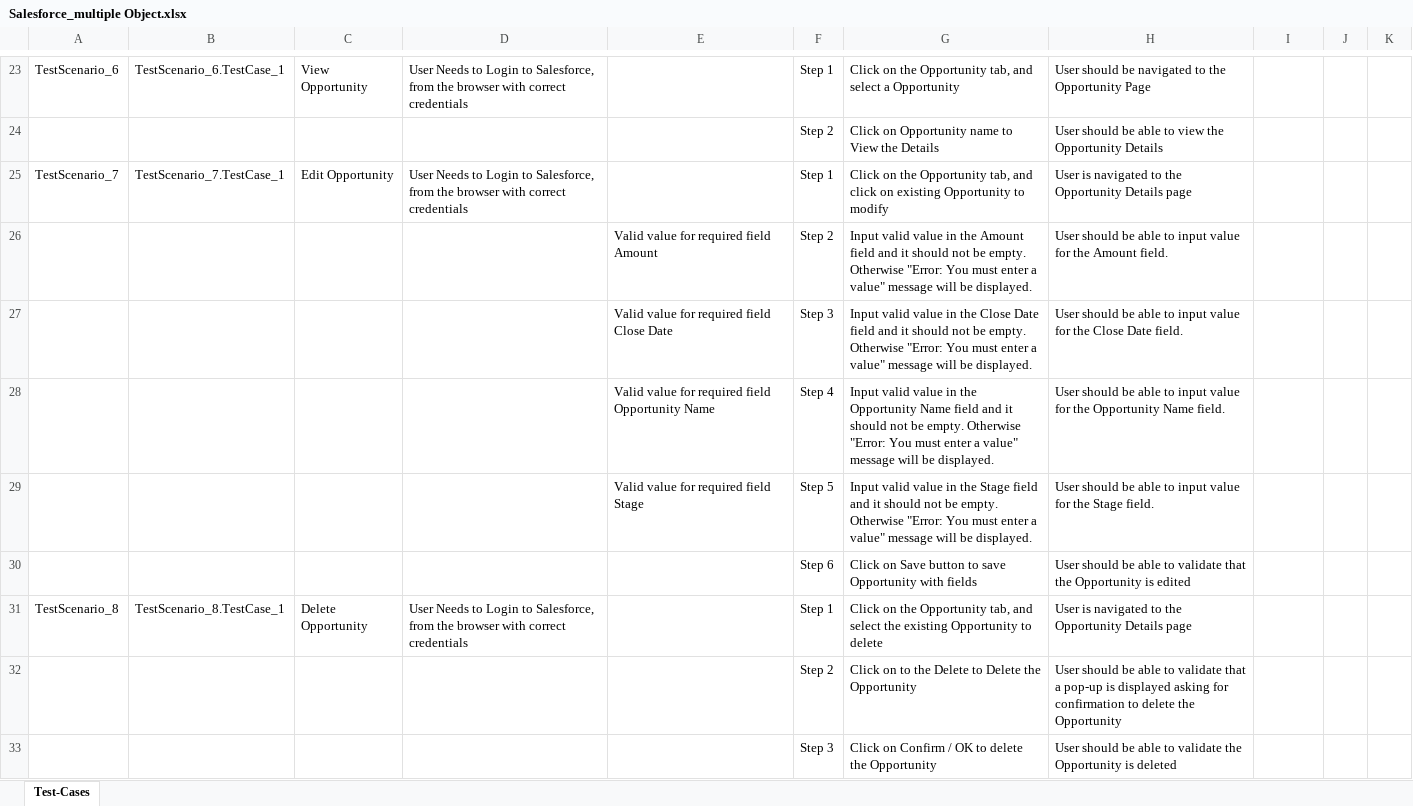
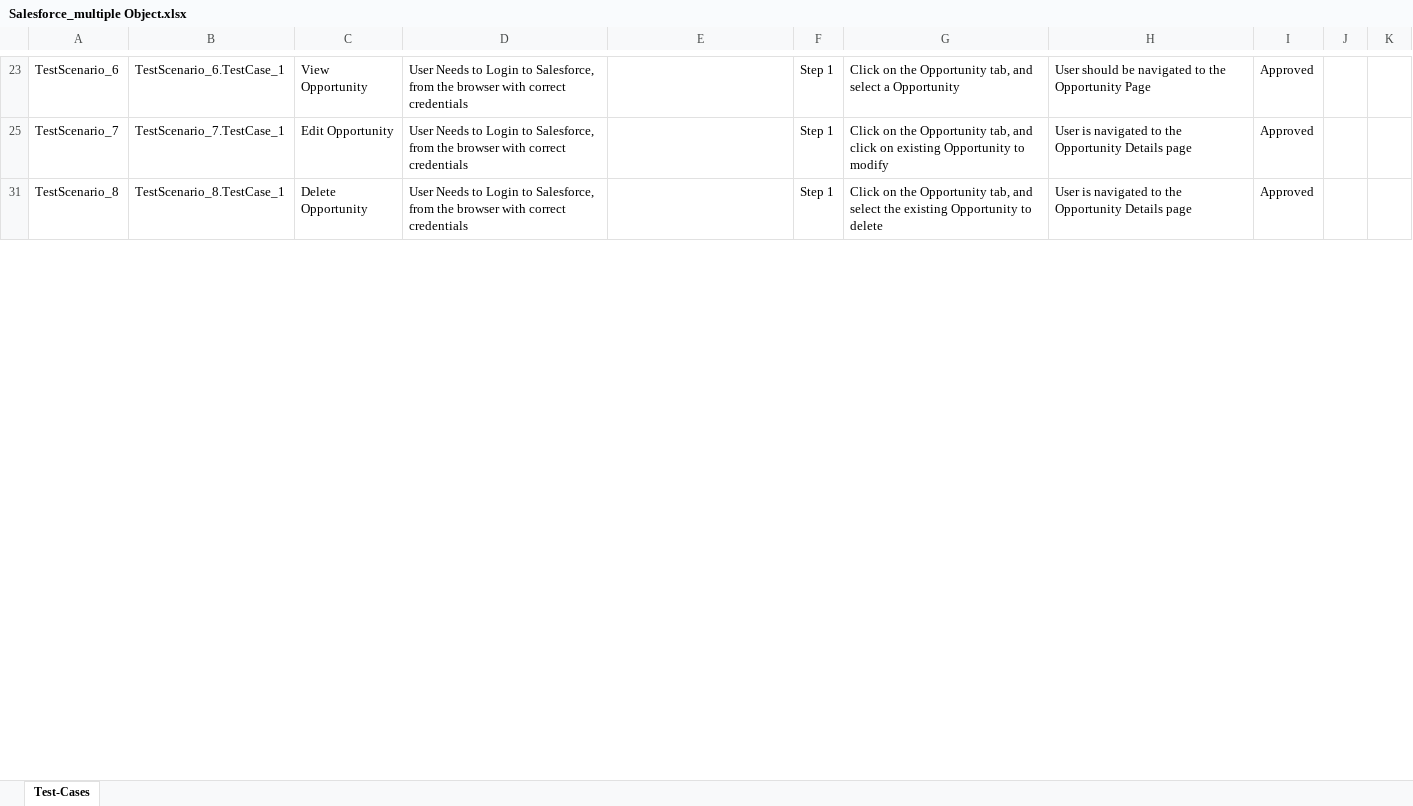
Before and after one commit to ShaikMohamedIrfan/NewkomalProject, an Excel workbook: Salesforce_multiple Object.xlsx, sheet Test-Cases, drawn as a sheet; only a part is shown, gaps mark what is left out; values as stored, in another font and other column widths than the file's, no borders; table styles not drawn; the diff covers the shown part only; the diff names each change by its address in the sheet, - before the commit and + after, or states it on an @@ line.

```diff
--- a/Salesforce_multiple Object.xlsx (sheet Test-Cases)
+++ b/Salesforce_multiple Object.xlsx (sheet Test-Cases)
-I23: (empty)
+I23: Approved
@@ row 24 hidden:  |  |  |  |  | Step 2 | Click on Opportunity name to View the Details | User should be able to view the Opportunity Details @@
-I25: (empty)
+I25: Approved
@@ row 26 hidden:  |  |  |  | Valid value for required field Amount | Step 2 | Input valid value in the Amount field and it should not be empty. Otherwise "Error: You must enter a value" message will be displayed. | User should be able to input value for the Amount field. @@
@@ row 27 hidden:  |  |  |  | Valid value for required field Close Date | Step 3 | Input valid value in the Close Date field and it should not be empty. Otherwise "Error: You must enter a value" message will be displayed. | User should be able to input value for the Close Date field. @@
@@ row 28 hidden:  |  |  |  | Valid value for required field Opportunity Name | Step 4 | Input valid value in the Opportunity Name field and it should not be empty. Otherwise "Error: You must enter a value" message will be displayed. | User should be able to input value for the Opportunity Name field. @@
@@ row 29 hidden:  |  |  |  | Valid value for required field Stage | Step 5 | Input valid value in the Stage field and it should not be empty. Otherwise "Error: You must enter a value" message will be displayed. | User should be able to input value for the Stage field. @@
@@ row 30 hidden:  |  |  |  |  | Step 6 | Click on Save button to save Opportunity with fields | User should be able to validate that the Opportunity is edited @@
-I31: (empty)
+I31: Approved
@@ row 32 hidden:  |  |  |  |  | Step 2 | Click on to the Delete to Delete the Opportunity | User should be able to validate that a pop-up is displayed asking for confirmation to delete the Opportunity @@
@@ row 33 hidden:  |  |  |  |  | Step 3 | Click on Confirm / OK to delete the Opportunity | User should be able to validate the Opportunity is deleted @@
```
Also changed, not shown: 23 hidden or unhidden rows and 9 edited cells elsewhere in this sheet.
